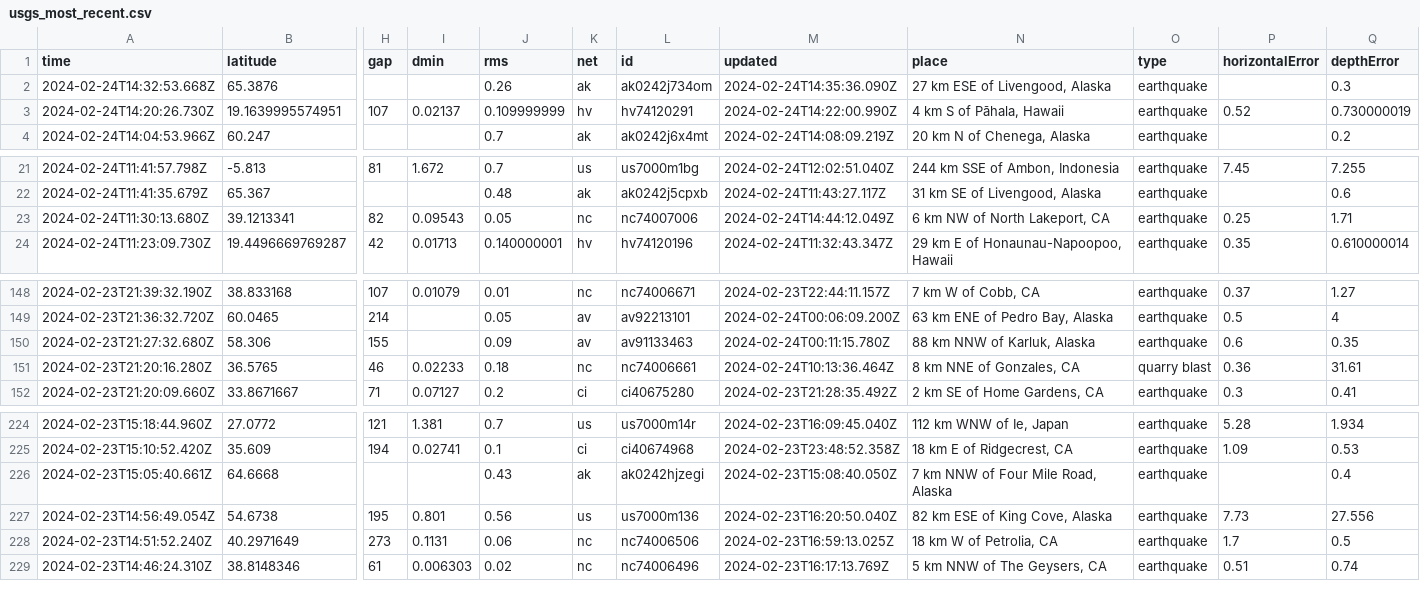
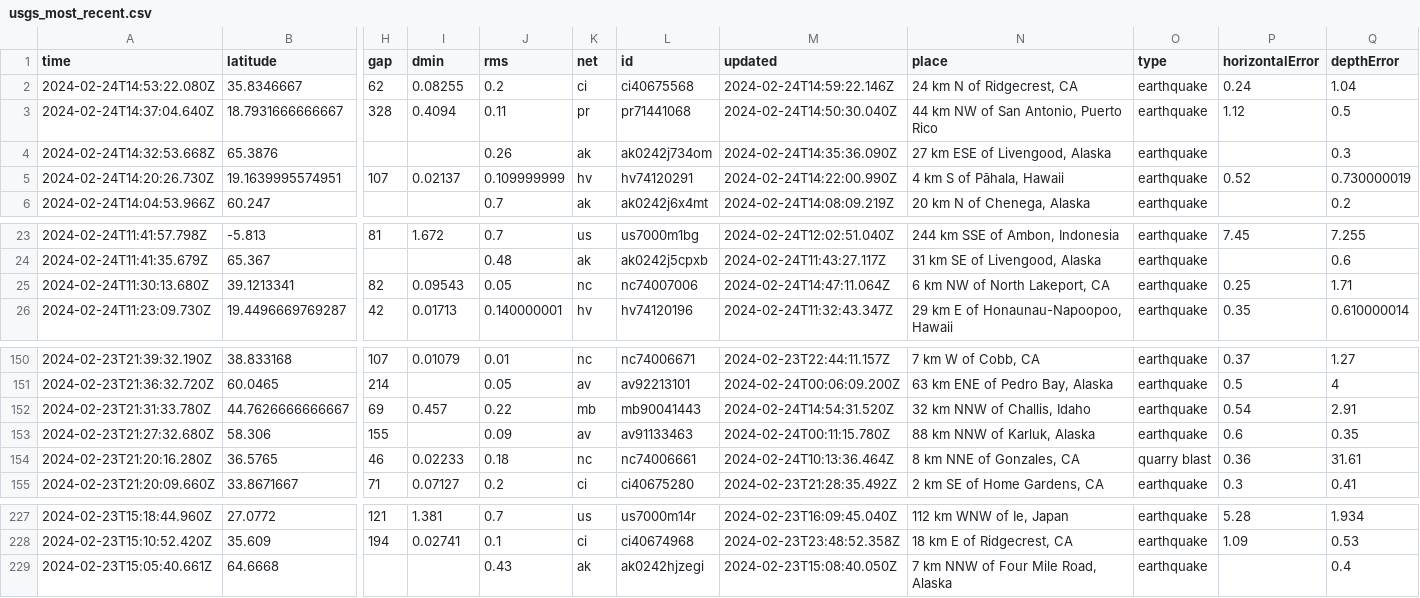
Before and after one commit to n2020h/earthquake-data, a CSV file: usgs_most_recent.csv, drawn as a sheet; only a part is shown, gaps mark what is left out; removed rows and columns are numbered as before the commit, all else as after; rows hold the shown columns only; the diff names each change by its address in the sheet, - before the commit and + after, or states it on an @@ line.

```diff
--- a/usgs_most_recent.csv
+++ b/usgs_most_recent.csv
+row 2: 2024-02-24T14:53:22.080Z | 35.8346667 | 62 | 0.08255 | 0.2 | ci | ci40675568 | 2024-02-24T14:59:22.146Z | 24 km N of Ridgecrest, CA | earthquake | 0.24 | 1.04
+row 3: 2024-02-24T14:37:04.640Z | 18.7931666666667 | 328 | 0.4094 | 0.11 | pr | pr71441068 | 2024-02-24T14:50:30.040Z | 44 km NW of San Antonio, Puerto Rico | earthquake | 1.12 | 0.5
-M25 (updated): 2024-02-24T14:44:12.049Z
+M25 (updated): 2024-02-24T14:47:11.064Z
+row 152: 2024-02-23T21:31:33.780Z | 44.7626666666667 | 69 | 0.457 | 0.22 | mb | mb90041443 | 2024-02-24T14:54:31.520Z | 32 km NNW of Challis, Idaho | earthquake | 0.54 | 2.91
-row 227: 2024-02-23T14:56:49.054Z | 54.6738 | 195 | 0.801 | 0.56 | us | us7000m136 | 2024-02-23T16:20:50.040Z | 82 km ESE of King Cove, Alaska | earthquake | 7.73 | 27.556
-row 228: 2024-02-23T14:51:52.240Z | 40.2971649 | 273 | 0.1131 | 0.06 | nc | nc74006506 | 2024-02-23T16:59:13.025Z | 18 km W of Petrolia, CA | earthquake | 1.7 | 0.5
-row 229: 2024-02-23T14:46:24.310Z | 38.8148346 | 61 | 0.006303 | 0.02 | nc | nc74006496 | 2024-02-23T16:17:13.769Z | 5 km NNW of The Geysers, CA | earthquake | 0.51 | 0.74
```
